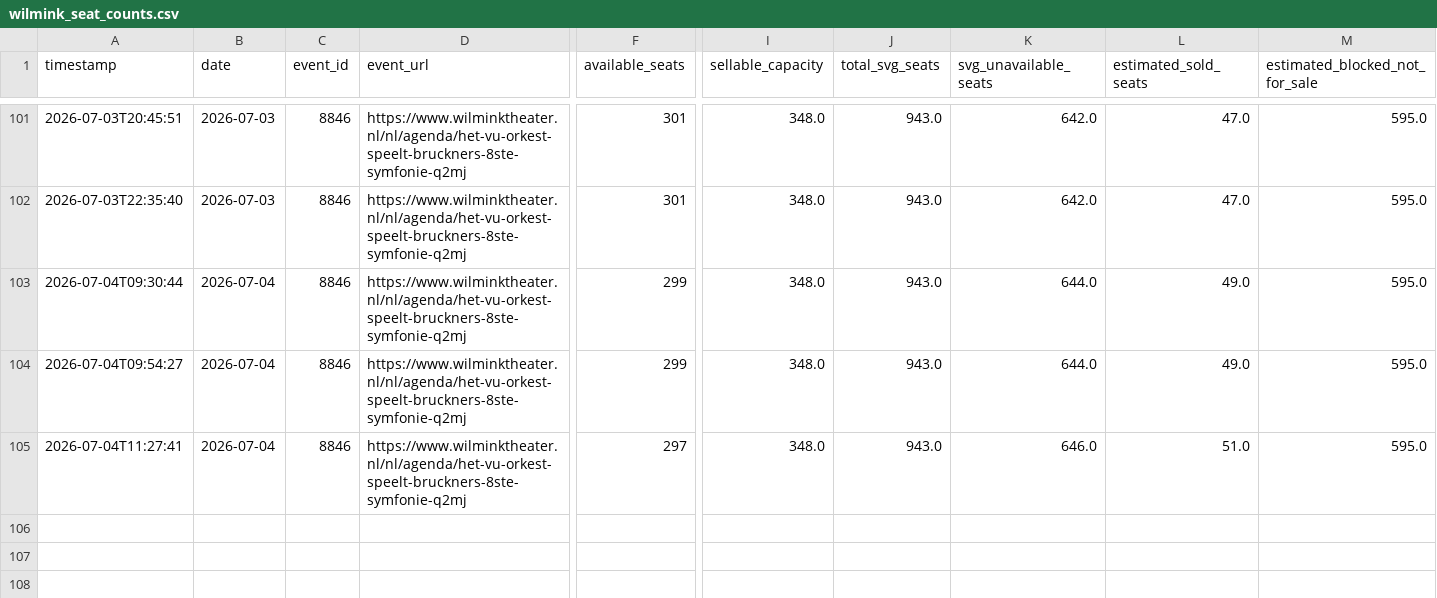
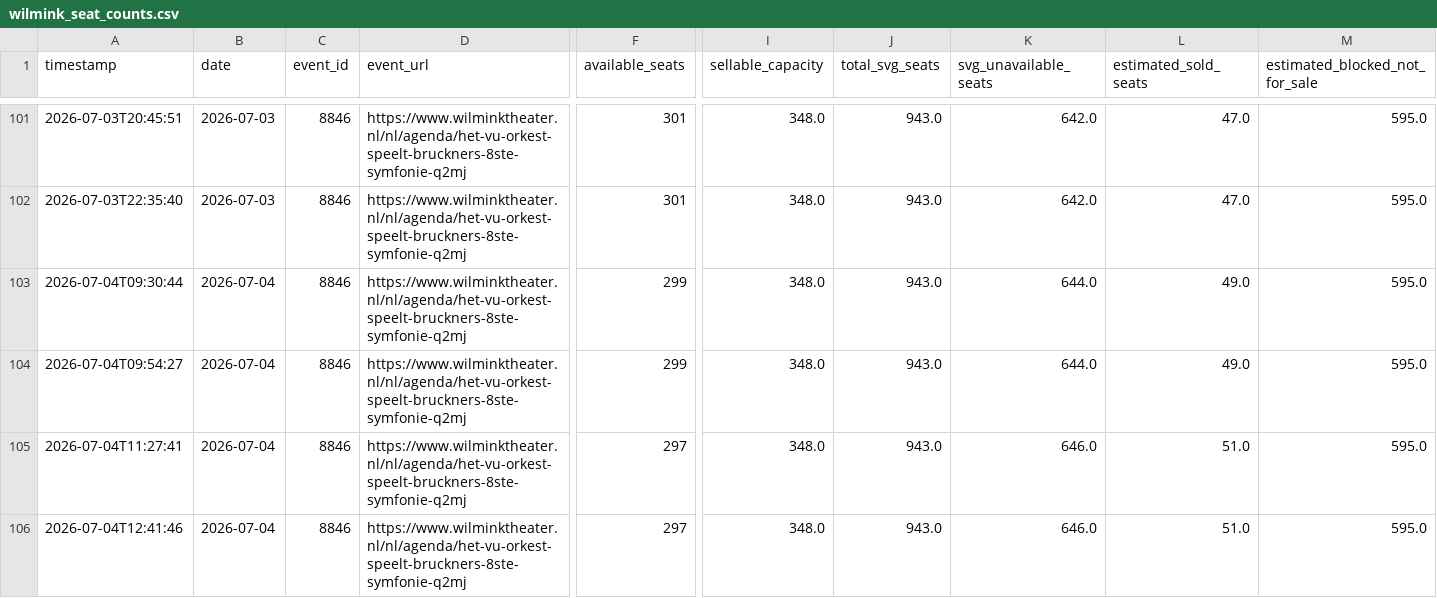
Before and after one commit to jitseleeftink-lab/wilmink-ticket-dashboard, a CSV file: data/wilmink_seat_counts.csv, drawn as a sheet; only a part is shown, gaps mark what is left out; rows hold the shown columns only; the diff names each change by its address in the sheet, - before the commit and + after, or states it on an @@ line.

```diff
--- a/data/wilmink_seat_counts.csv
+++ b/data/wilmink_seat_counts.csv
+row 106: 2026-07-04T12:41:46 | 2026-07-04 | 8846 | https://www.wilminktheater.nl/nl/agenda/het-vu-orkest-speelt-bruckners-8ste-symfonie-q2mj | 297 | 348.0 | 943.0 | 646.0 | 51.0 | 595.0
```
Also changed, not shown: data/wilmink_all_plot_points.csv, docs/data/wilmink_all_plot_points.csv, 2 other files.
